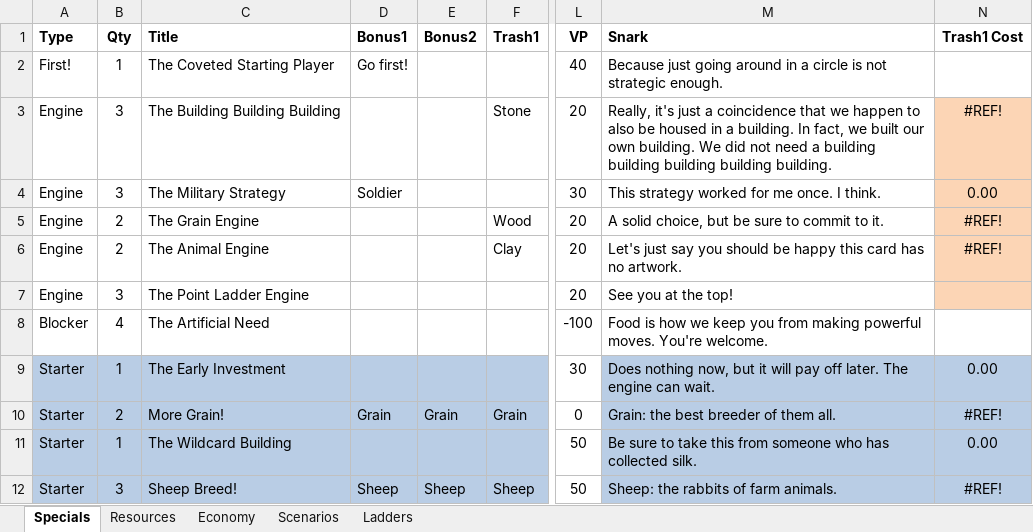
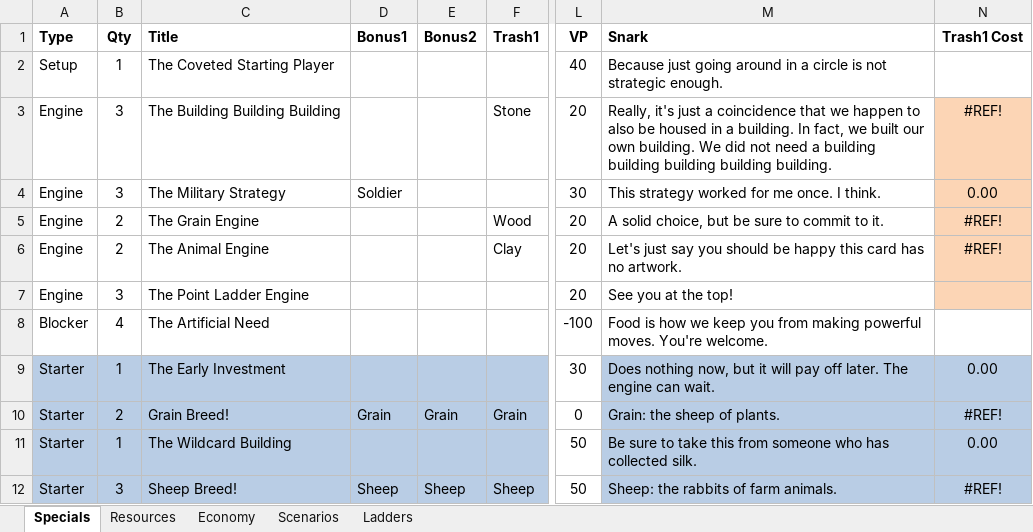
Before and after one commit to andymeneely/victory-point-salad, an Excel workbook: data/deck.xlsx, sheet Specials, drawn as a sheet; only a part is shown, gaps mark what is left out; values as stored, in another font and other column widths than the file's, no borders; the diff names each change by its address in the sheet, - before the commit and + after, or states it on an @@ line.

Commit message:
data: some wording tweaks

```diff
--- a/data/deck.xlsx (sheet Specials)
+++ b/data/deck.xlsx (sheet Specials)
-A2 (Type): First!
+A2 (Type): Setup
-D2 (Bonus1): Go first!
+D2 (Bonus1): (empty)
-C10 (Title): More Grain!
+C10 (Title): Grain Breed!
-M10 (Snark): Grain: the best breeder of them all.
+M10 (Snark): Grain: the sheep of plants.
```
Also changed, not shown: sheet Scenarios, 1 other file.
